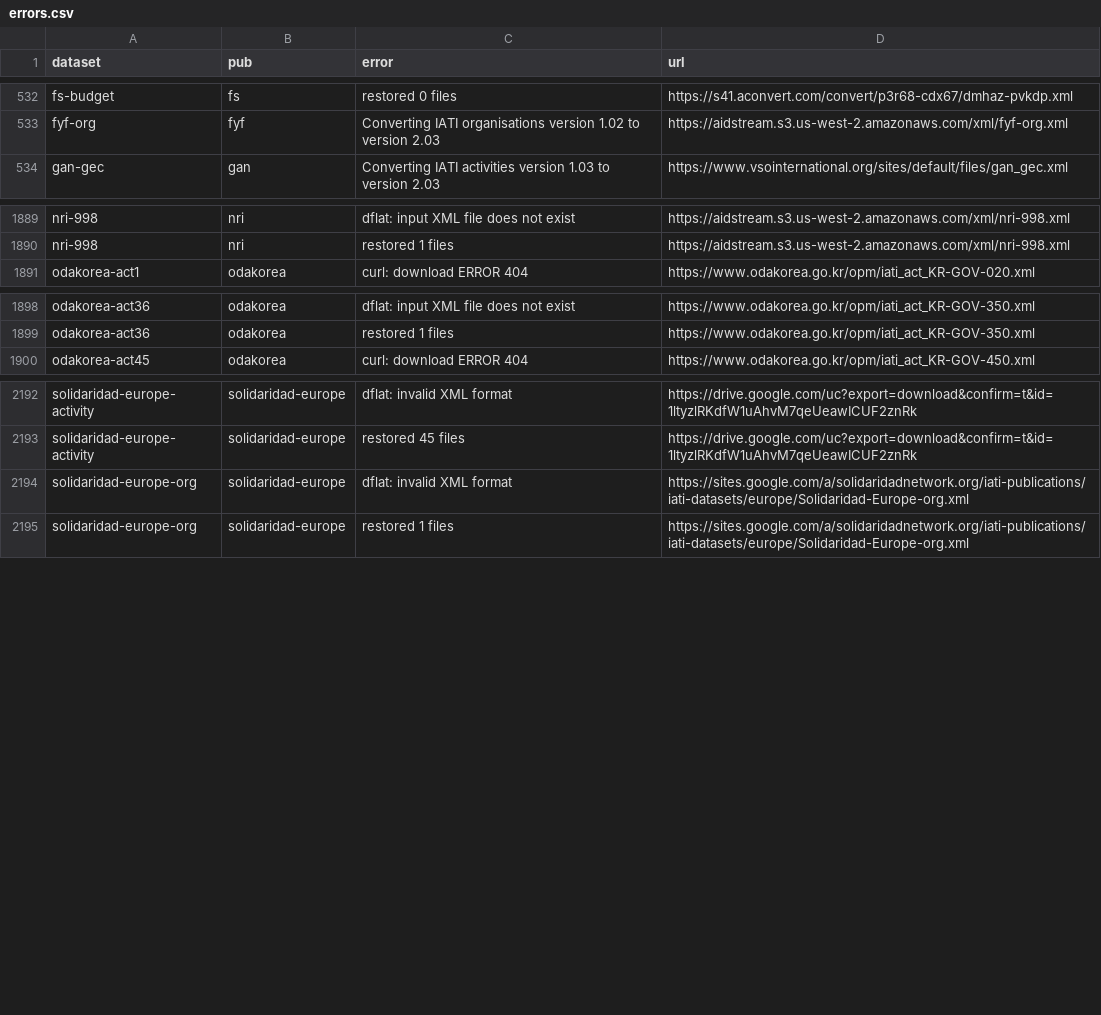
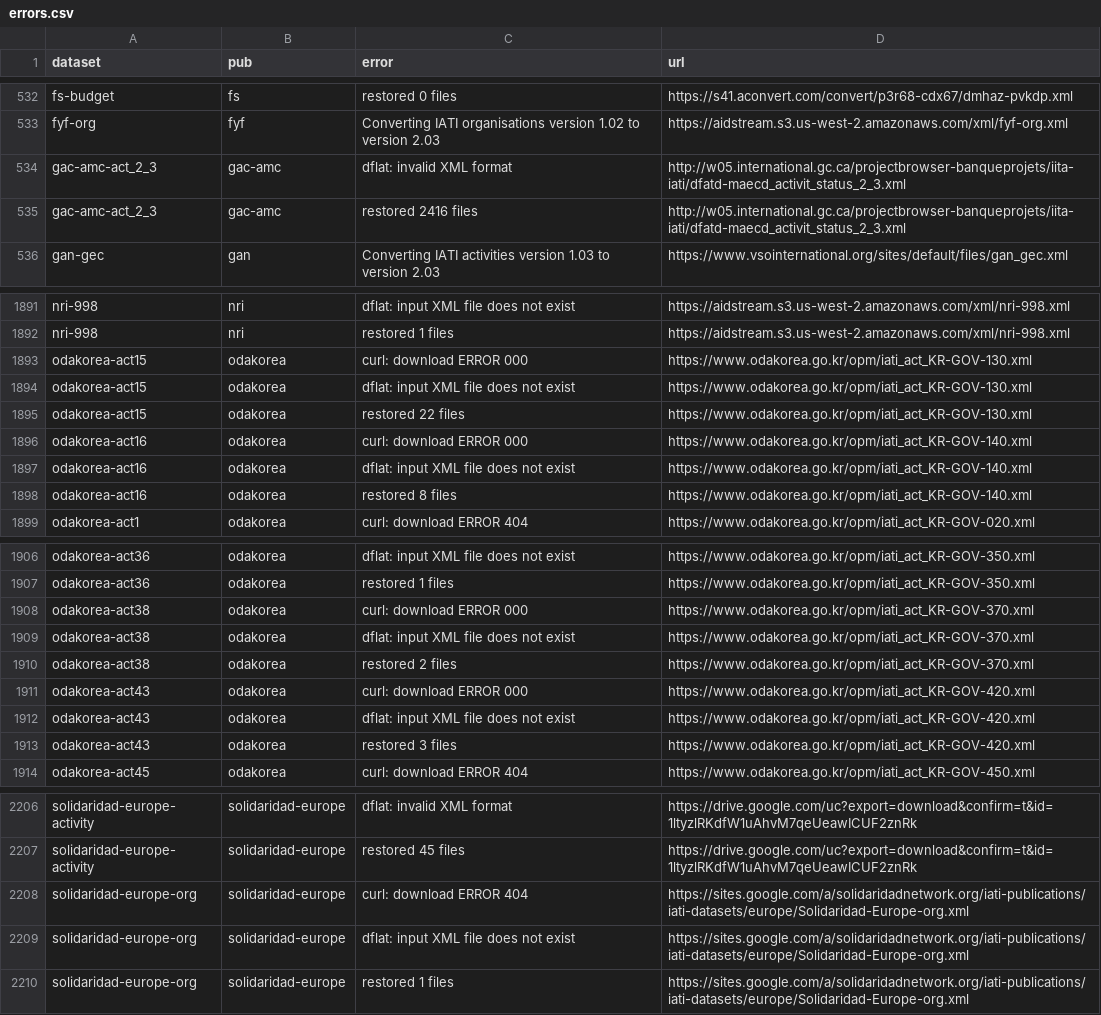
Before and after one commit to notshi/cleanerr, a CSV file: errors.csv, drawn as a sheet; only a part is shown, gaps mark what is left out; the diff covers the shown part only.

```diff
--- a/errors.csv
+++ b/errors.csv
@@ -533,2 +533,4 @@ fs-budget,fs,restored 0 files,"https://s41.aconvert.com/convert/p3r68-cdx67/dmha
 fyf-org,fyf,Converting IATI organisations version 1.02 to version 2.03,"https://aidstream.s3.us-west-2.amazonaws.com/xml/fyf-org.xml"
+gac-amc-act_2_3,gac-amc,dflat: invalid XML format,"http://w05.international.gc.ca/projectbrowser-banqueprojets/iita-iati/dfatd-maecd_activit_status_2_3.xml"
+gac-amc-act_2_3,gac-amc,restored 2416 files,"http://w05.international.gc.ca/projectbrowser-banqueprojets/iita-iati/dfatd-maecd_activit_status_2_3.xml"
 gan-gec,gan,Converting IATI activities version 1.03 to version 2.03,"https://www.vsointernational.org/sites/default/files/gan_gec.xml"
@@ -1890,2 +1892,8 @@ nri-998,nri,dflat: input XML file does not exist,"https://aidstream.s3.us-west-2
 nri-998,nri,restored 1 files,"https://aidstream.s3.us-west-2.amazonaws.com/xml/nri-998.xml"
+odakorea-act15,odakorea,curl: download ERROR 000,"https://www.odakorea.go.kr/opm/iati_act_KR-GOV-130.xml"
+odakorea-act15,odakorea,dflat: input XML file does not exist,"https://www.odakorea.go.kr/opm/iati_act_KR-GOV-130.xml"
+odakorea-act15,odakorea,restored 22 files,"https://www.odakorea.go.kr/opm/iati_act_KR-GOV-130.xml"
+odakorea-act16,odakorea,curl: download ERROR 000,"https://www.odakorea.go.kr/opm/iati_act_KR-GOV-140.xml"
+odakorea-act16,odakorea,dflat: input XML file does not exist,"https://www.odakorea.go.kr/opm/iati_act_KR-GOV-140.xml"
+odakorea-act16,odakorea,restored 8 files,"https://www.odakorea.go.kr/opm/iati_act_KR-GOV-140.xml"
 odakorea-act1,odakorea,curl: download ERROR 404,"https://www.odakorea.go.kr/opm/iati_act_KR-GOV-020.xml"
@@ -1899,2 +1907,8 @@ odakorea-act36,odakorea,dflat: input XML file does not exist,"https://www.odakor
 odakorea-act36,odakorea,restored 1 files,"https://www.odakorea.go.kr/opm/iati_act_KR-GOV-350.xml"
+odakorea-act38,odakorea,curl: download ERROR 000,"https://www.odakorea.go.kr/opm/iati_act_KR-GOV-370.xml"
+odakorea-act38,odakorea,dflat: input XML file does not exist,"https://www.odakorea.go.kr/opm/iati_act_KR-GOV-370.xml"
+odakorea-act38,odakorea,restored 2 files,"https://www.odakorea.go.kr/opm/iati_act_KR-GOV-370.xml"
+odakorea-act43,odakorea,curl: download ERROR 000,"https://www.odakorea.go.kr/opm/iati_act_KR-GOV-420.xml"
+odakorea-act43,odakorea,dflat: input XML file does not exist,"https://www.odakorea.go.kr/opm/iati_act_KR-GOV-420.xml"
+odakorea-act43,odakorea,restored 3 files,"https://www.odakorea.go.kr/opm/iati_act_KR-GOV-420.xml"
 odakorea-act45,odakorea,curl: download ERROR 404,"https://www.odakorea.go.kr/opm/iati_act_KR-GOV-450.xml"
@@ -2193,3 +2207,4 @@ solidaridad-europe-activity,solidaridad-europe,dflat: invalid XML format,"https:
 solidaridad-europe-activity,solidaridad-europe,restored 45 files,"https://drive.google.com/uc?export=download&confirm=t&id=1ltyzlRKdfW1uAhvM7qeUeawICUF2znRk"
-solidaridad-europe-org,solidaridad-europe,dflat: invalid XML format,"https://sites.google.com/a/solidaridadnetwork.org/iati-publications/iati-datasets/europe/Solidaridad-Europe-org.xml"
+solidaridad-europe-org,solidaridad-europe,curl: download ERROR 404,"https://sites.google.com/a/solidaridadnetwork.org/iati-publications/iati-datasets/europe/Solidaridad-Europe-org.xml"
+solidaridad-europe-org,solidaridad-europe,dflat: input XML file does not exist,"https://sites.google.com/a/solidaridadnetwork.org/iati-publications/iati-datasets/europe/Solidaridad-Europe-org.xml"
 solidaridad-europe-org,solidaridad-europe,restored 1 files,"https://sites.google.com/a/solidaridadnetwork.org/iati-publications/iati-datasets/europe/Solidaridad-Europe-org.xml"
```
Also changed, not shown: 1 removed row and 1 edited cell elsewhere in this file, 5 other files.
